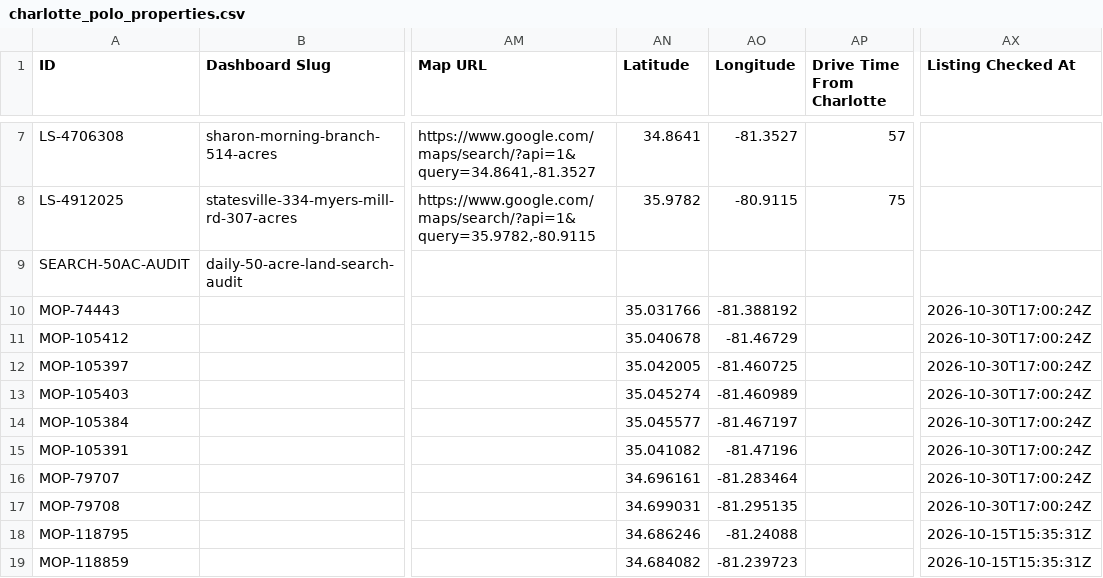
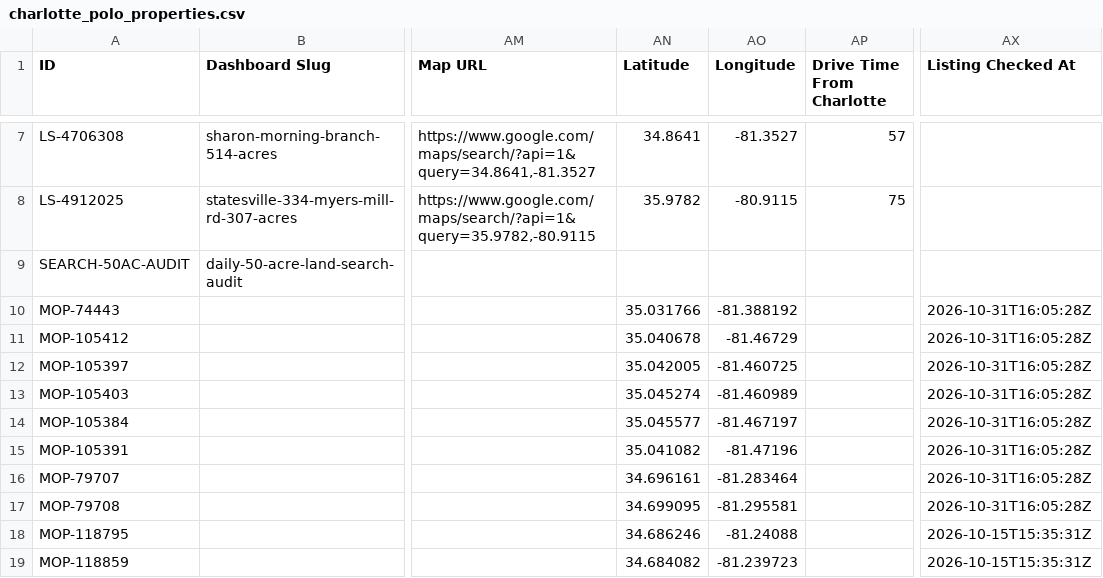
Before and after one commit to Ballzatram/cltpolo, a CSV file: data/charlotte_polo_properties.csv, drawn as a sheet; only a part is shown, gaps mark what is left out; the diff names each change by its address in the sheet, - before the commit and + after, or states it on an @@ line.

```diff
--- a/data/charlotte_polo_properties.csv
+++ b/data/charlotte_polo_properties.csv
-AX10:AX17 (Listing Checked At): 2026-10-30T17:00:24Z
+AX10:AX17 (Listing Checked At): 2026-10-31T16:05:28Z
-AN17 (Latitude): 34.699031
+AN17 (Latitude): 34.699095
-AO17 (Longitude): -81.295135
+AO17 (Longitude): -81.295581
```
Also changed, not shown: 1 other file.
